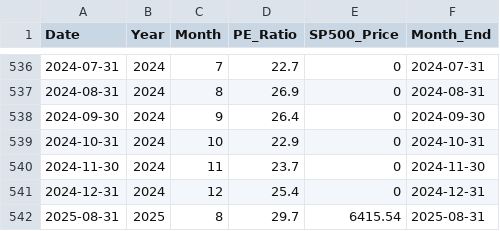
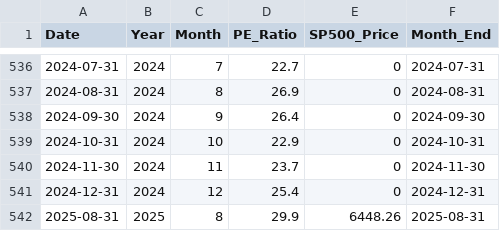
Before and after one commit to SC-SoftwareHS/market-cycle-tracker, a CSV file: data/monthly_sp500.csv, drawn as a sheet; only a part is shown, gaps mark what is left out.

```diff
--- a/data/monthly_sp500.csv
+++ b/data/monthly_sp500.csv
@@ -541,2 +541,2 @@ Date,Year,Month,PE_Ratio,SP500_Price,Month_End
 2024-12-31,2024,12,25.4,0,2024-12-31
-2025-08-31,2025,8,29.7,6415.54,2025-08-31
+2025-08-31,2025,8,29.9,6448.26,2025-08-31
```
Also changed, not shown: 4 other files.
